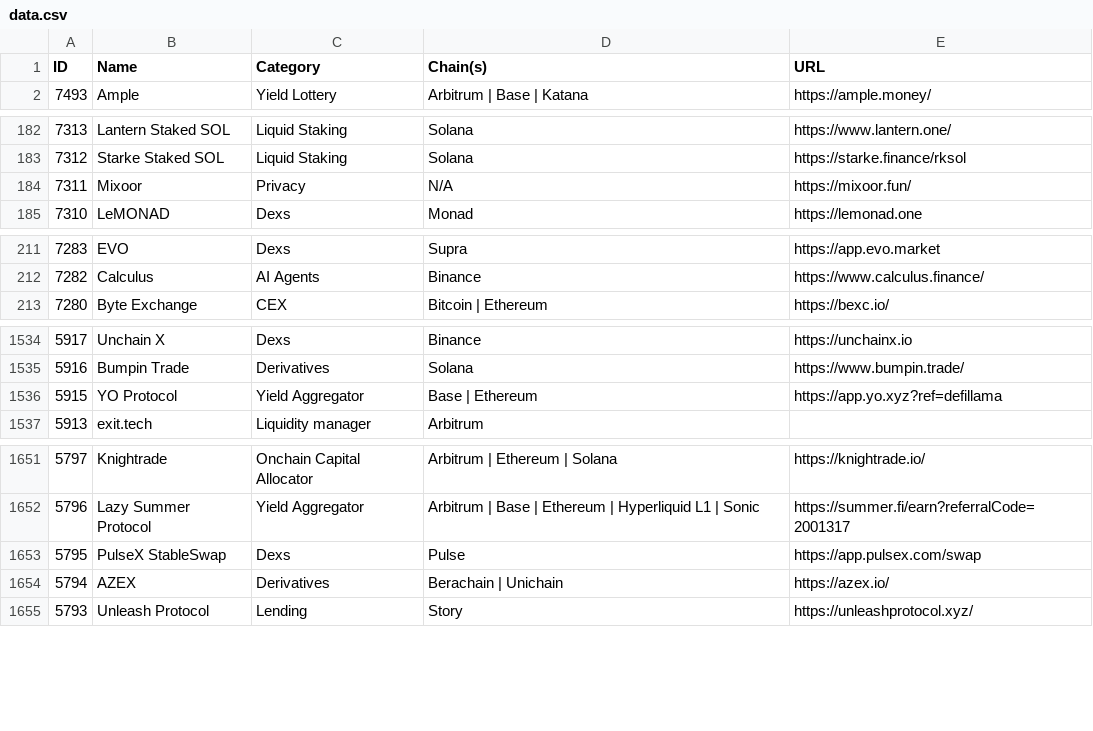
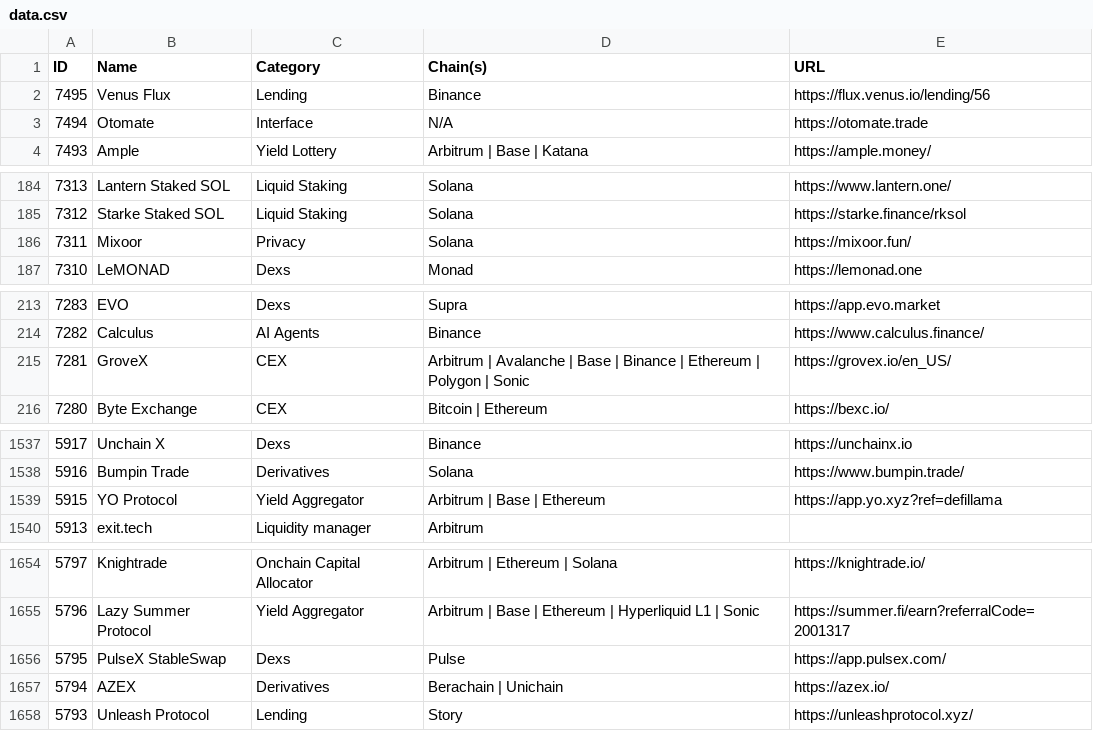
Before and after one commit to pmuens/defi-llama-watcher, a CSV file: data.csv, drawn as a sheet; only a part is shown, gaps mark what is left out; the diff covers the shown part only.

Commit message:
Update data.csv

```diff
--- a/data.csv
+++ b/data.csv
@@ -1,2 +1,4 @@
 ID,Name,Category,Chain(s),URL
+7495,Venus Flux,Lending,Binance,https://flux.venus.io/lending/56
+7494,Otomate,Interface,N/A,https://otomate.trade
 7493,Ample,Yield Lottery,Arbitrum | Base | Katana,https://ample.money/
@@ -183,3 +185,3 @@ ID,Name,Category,Chain(s),URL
 7312,Starke Staked SOL,Liquid Staking,Solana,https://starke.finance/rksol
-7311,Mixoor,Privacy,N/A,https://mixoor.fun/
+7311,Mixoor,Privacy,Solana,https://mixoor.fun/
 7310,LeMONAD,Dexs,Monad,https://lemonad.one
@@ -212,2 +214,3 @@ ID,Name,Category,Chain(s),URL
 7282,Calculus,AI Agents,Binance,https://www.calculus.finance/
+7281,GroveX,CEX,Arbitrum | Avalanche | Base | Binance | Ethereum | Polygon | Sonic,https://grovex.io/en_US/
 7280,Byte Exchange,CEX,Bitcoin | Ethereum,https://bexc.io/
@@ -1535,3 +1538,3 @@ ID,Name,Category,Chain(s),URL
 5916,Bumpin Trade,Derivatives,Solana,https://www.bumpin.trade/
-5915,YO Protocol,Yield Aggregator,Base | Ethereum,https://app.yo.xyz?ref=defillama
+5915,YO Protocol,Yield Aggregator,Arbitrum | Base | Ethereum,https://app.yo.xyz?ref=defillama
 5913,exit.tech,Liquidity manager,Arbitrum,
@@ -1652,3 +1655,3 @@ ID,Name,Category,Chain(s),URL
 5796,Lazy Summer Protocol,Yield Aggregator,Arbitrum | Base | Ethereum | Hyperliquid L1 | Sonic,https://summer.fi/earn?referralCode=2001317
-5795,PulseX StableSwap,Dexs,Pulse,https://app.pulsex.com/swap
+5795,PulseX StableSwap,Dexs,Pulse,https://app.pulsex.com/
 5794,AZEX,Derivatives,Berachain | Unichain,https://azex.io/
```
Also changed, not shown: 8 edited cells elsewhere in this file.
